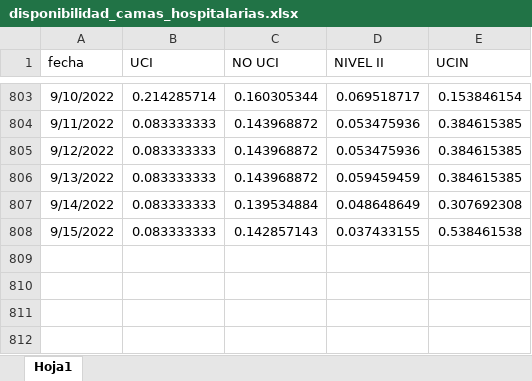
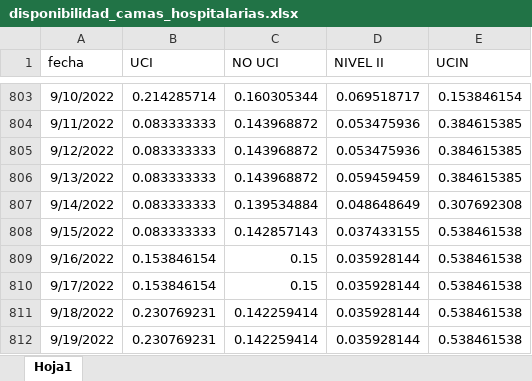
Before and after one commit to JoeloSumerente/GERESA_dashboard, an Excel workbook: data/source1_camas/input/disponibilidad_camas_hospitalarias.xlsx, sheet Hoja1, drawn as a sheet; only a part is shown, gaps mark what is left out; values as stored, in another font and other column widths than the file's, no borders; the diff names each change by its address in the sheet, - before the commit and + after, or states it on an @@ line.

Commit message:
Update data dashboard

```diff
--- a/data/source1_camas/input/disponibilidad_camas_hospitalarias.xlsx (sheet Hoja1)
+++ b/data/source1_camas/input/disponibilidad_camas_hospitalarias.xlsx (sheet Hoja1)
+row 809: 9/16/2022 | 0.153846154 | 0.15 | 0.035928144 | 0.538461538
+row 810: 9/17/2022 | 0.153846154 | 0.15 | 0.035928144 | 0.538461538
+row 811: 9/18/2022 | 0.230769231 | 0.142259414 | 0.035928144 | 0.538461538
+row 812: 9/19/2022 | 0.230769231 | 0.142259414 | 0.035928144 | 0.538461538
```
Also changed, not shown: data/source6_hospitalizados/input/hospitalizados_covid_nocovid.xlsx, 2 other files.
